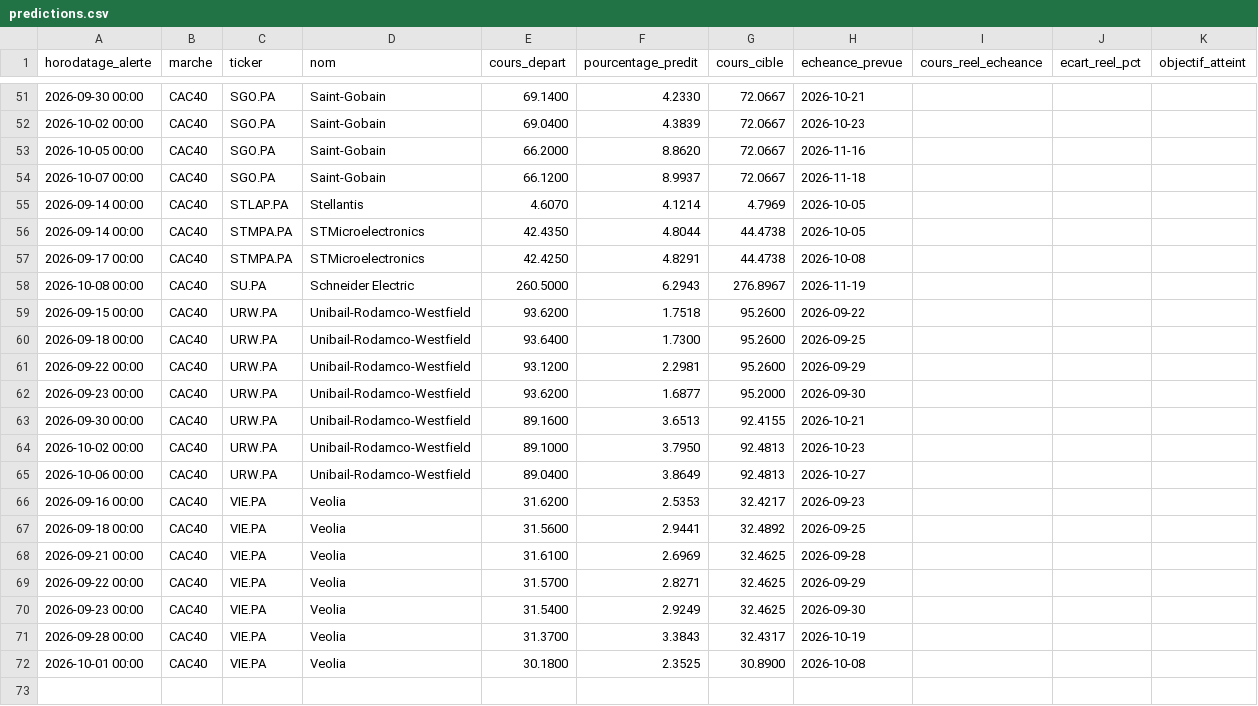
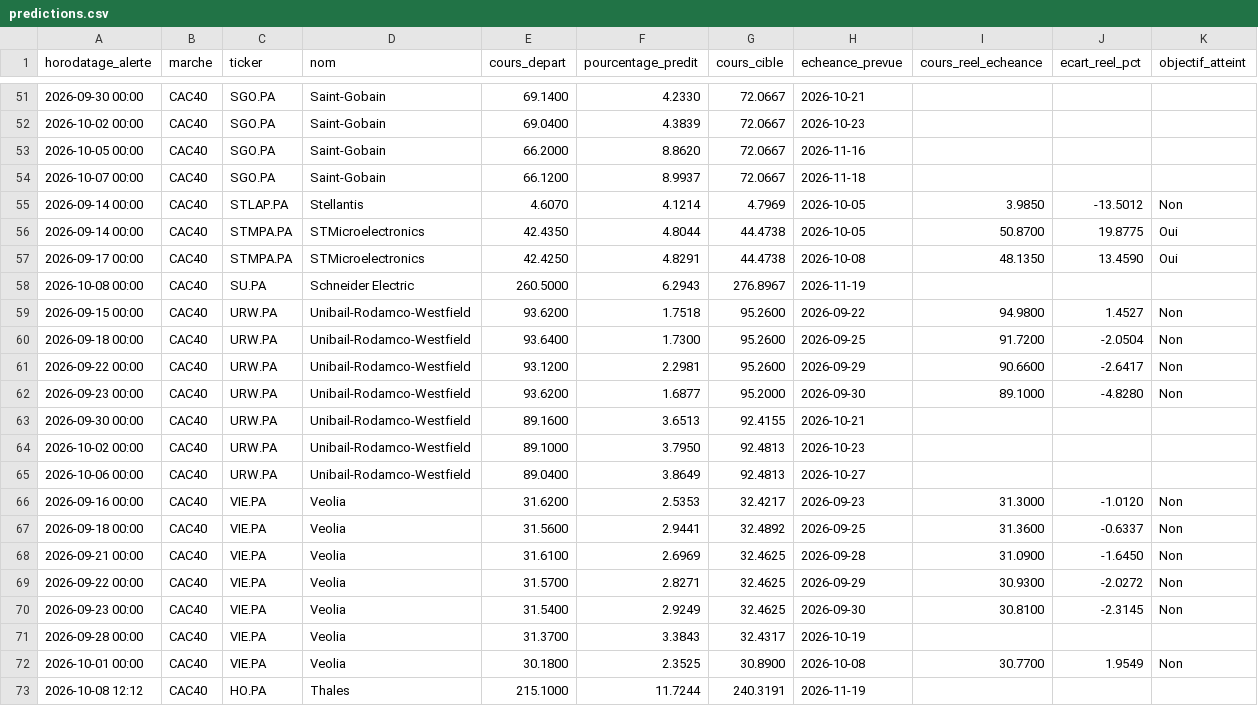
Before and after one commit to 2z7sjjgfw5-ops/Bourse, a CSV file: state/predictions.csv, drawn as a sheet; only a part is shown, gaps mark what is left out; the diff covers the shown part only.

```diff
--- a/state/predictions.csv
+++ b/state/predictions.csv
@@ -54,10 +54,10 @@ horodatage_alerte,marche,ticker,nom,cours_depart,pourcentage_predit,cours_cible,
 2026-10-07 00:00,CAC40,SGO.PA,Saint-Gobain,66.1200,8.9937,72.0667,2026-11-18,,,
-2026-09-14 00:00,CAC40,STLAP.PA,Stellantis,4.6070,4.1214,4.7969,2026-10-05,,,
-2026-09-14 00:00,CAC40,STMPA.PA,STMicroelectronics,42.4350,4.8044,44.4738,2026-10-05,,,
-2026-09-17 00:00,CAC40,STMPA.PA,STMicroelectronics,42.4250,4.8291,44.4738,2026-10-08,,,
+2026-09-14 00:00,CAC40,STLAP.PA,Stellantis,4.6070,4.1214,4.7969,2026-10-05,3.9850,-13.5012,Non
+2026-09-14 00:00,CAC40,STMPA.PA,STMicroelectronics,42.4350,4.8044,44.4738,2026-10-05,50.8700,19.8775,Oui
+2026-09-17 00:00,CAC40,STMPA.PA,STMicroelectronics,42.4250,4.8291,44.4738,2026-10-08,48.1350,13.4590,Oui
 2026-10-08 00:00,CAC40,SU.PA,Schneider Electric,260.5000,6.2943,276.8967,2026-11-19,,,
-2026-09-15 00:00,CAC40,URW.PA,Unibail-Rodamco-Westfield,93.6200,1.7518,95.2600,2026-09-22,,,
-2026-09-18 00:00,CAC40,URW.PA,Unibail-Rodamco-Westfield,93.6400,1.7300,95.2600,2026-09-25,,,
-2026-09-22 00:00,CAC40,URW.PA,Unibail-Rodamco-Westfield,93.1200,2.2981,95.2600,2026-09-29,,,
-2026-09-23 00:00,CAC40,URW.PA,Unibail-Rodamco-Westfield,93.6200,1.6877,95.2000,2026-09-30,,,
+2026-09-15 00:00,CAC40,URW.PA,Unibail-Rodamco-Westfield,93.6200,1.7518,95.2600,2026-09-22,94.9800,1.4527,Non
+2026-09-18 00:00,CAC40,URW.PA,Unibail-Rodamco-Westfield,93.6400,1.7300,95.2600,2026-09-25,91.7200,-2.0504,Non
+2026-09-22 00:00,CAC40,URW.PA,Unibail-Rodamco-Westfield,93.1200,2.2981,95.2600,2026-09-29,90.6600,-2.6417,Non
+2026-09-23 00:00,CAC40,URW.PA,Unibail-Rodamco-Westfield,93.6200,1.6877,95.2000,2026-09-30,89.1000,-4.8280,Non
 2026-09-30 00:00,CAC40,URW.PA,Unibail-Rodamco-Westfield,89.1600,3.6513,92.4155,2026-10-21,,,
@@ -65,8 +65,9 @@ horodatage_alerte,marche,ticker,nom,cours_depart,pourcentage_predit,cours_cible,
 2026-10-06 00:00,CAC40,URW.PA,Unibail-Rodamco-Westfield,89.0400,3.8649,92.4813,2026-10-27,,,
-2026-09-16 00:00,CAC40,VIE.PA,Veolia,31.6200,2.5353,32.4217,2026-09-23,,,
-2026-09-18 00:00,CAC40,VIE.PA,Veolia,31.5600,2.9441,32.4892,2026-09-25,,,
-2026-09-21 00:00,CAC40,VIE.PA,Veolia,31.6100,2.6969,32.4625,2026-09-28,,,
-2026-09-22 00:00,CAC40,VIE.PA,Veolia,31.5700,2.8271,32.4625,2026-09-29,,,
-2026-09-23 00:00,CAC40,VIE.PA,Veolia,31.5400,2.9249,32.4625,2026-09-30,,,
+2026-09-16 00:00,CAC40,VIE.PA,Veolia,31.6200,2.5353,32.4217,2026-09-23,31.3000,-1.0120,Non
+2026-09-18 00:00,CAC40,VIE.PA,Veolia,31.5600,2.9441,32.4892,2026-09-25,31.3600,-0.6337,Non
+2026-09-21 00:00,CAC40,VIE.PA,Veolia,31.6100,2.6969,32.4625,2026-09-28,31.0900,-1.6450,Non
+2026-09-22 00:00,CAC40,VIE.PA,Veolia,31.5700,2.8271,32.4625,2026-09-29,30.9300,-2.0272,Non
+2026-09-23 00:00,CAC40,VIE.PA,Veolia,31.5400,2.9249,32.4625,2026-09-30,30.8100,-2.3145,Non
 2026-09-28 00:00,CAC40,VIE.PA,Veolia,31.3700,3.3843,32.4317,2026-10-19,,,
-2026-10-01 00:00,CAC40,VIE.PA,Veolia,30.1800,2.3525,30.8900,2026-10-08,,,
+2026-10-01 00:00,CAC40,VIE.PA,Veolia,30.1800,2.3525,30.8900,2026-10-08,30.7700,1.9549,Non
+2026-10-08 12:12,CAC40,HO.PA,Thales,215.1000,11.7244,240.3191,2026-11-19,,,
```
Also changed, not shown: 72 edited cells elsewhere in this file, 2 other files.
